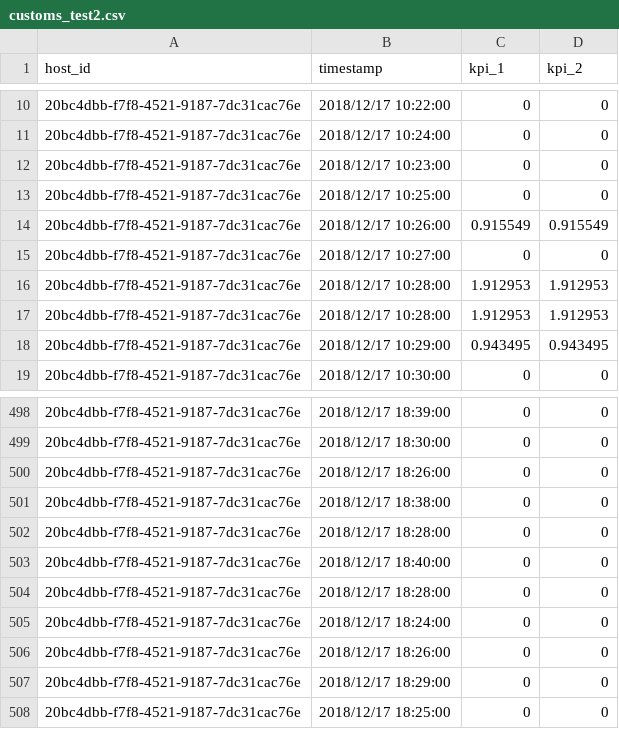
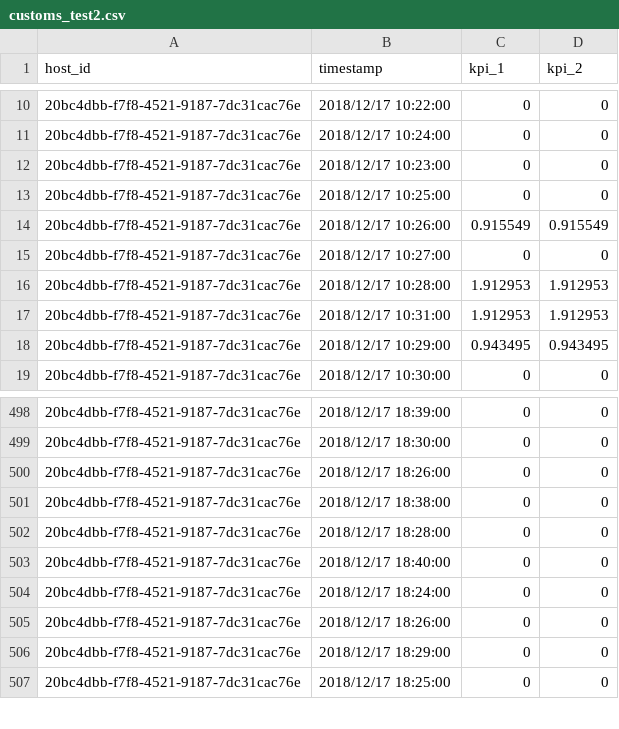
Before and after one commit to zsjwish/AIOps, a CSV file: file/customs_test2.csv, drawn as a sheet; only a part is shown, gaps mark what is left out.

Commit message:
insert into table

```diff
--- a/file/customs_test2.csv
+++ b/file/customs_test2.csv
@@ -16,3 +16,3 @@ host_id,timestamp,kpi_1,kpi_2
 20bc4dbb-f7f8-4521-9187-7dc31cac76e,2018/12/17 10:28:00,1.912953,1.912953
-20bc4dbb-f7f8-4521-9187-7dc31cac76e,2018/12/17 10:28:00,1.912953,1.912953
+20bc4dbb-f7f8-4521-9187-7dc31cac76e,2018/12/17 10:31:00,1.912953,1.912953
 20bc4dbb-f7f8-4521-9187-7dc31cac76e,2018/12/17 10:29:00,0.943495,0.943495
@@ -503,3 +503,2 @@ host_id,timestamp,kpi_1,kpi_2
 20bc4dbb-f7f8-4521-9187-7dc31cac76e,2018/12/17 18:40:00,0,0
-20bc4dbb-f7f8-4521-9187-7dc31cac76e,2018/12/17 18:28:00,0,0
 20bc4dbb-f7f8-4521-9187-7dc31cac76e,2018/12/17 18:24:00,0,0
```
Also changed, not shown: 3 other files.
